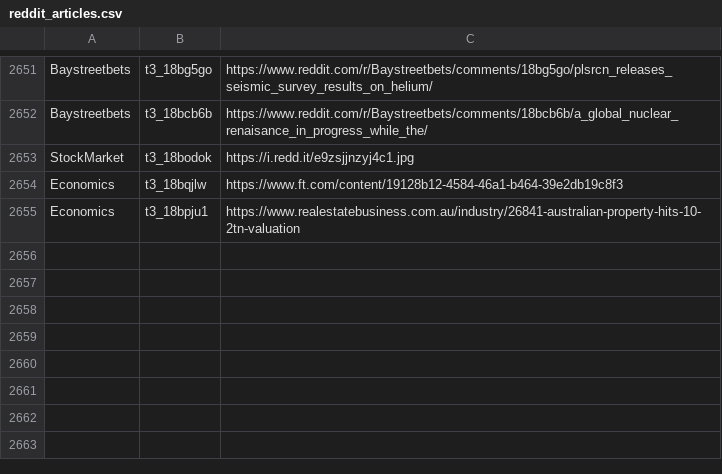
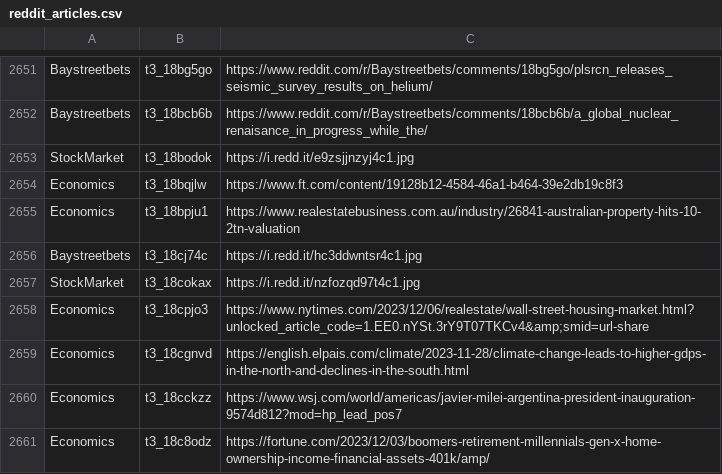
Before and after one commit to dli-invest/stonk_events, a CSV file: data/reddit/reddit_articles.csv, drawn as a sheet; only a part is shown, gaps mark what is left out; the diff names each change by its address in the sheet, - before the commit and + after, or states it on an @@ line.

```diff
--- a/data/reddit/reddit_articles.csv
+++ b/data/reddit/reddit_articles.csv
+row 2656: Baystreetbets | t3_18cj74c | https://i.redd.it/hc3ddwntsr4c1.jpg
+row 2657: StockMarket | t3_18cokax | https://i.redd.it/nzfozqd97t4c1.jpg
+row 2658: Economics | t3_18cpjo3 | https://www.nytimes.com/2023/12/06/realestate/wall-street-housing-market.html?unlocked_article_code=1.EE0.nYSt.3rY9T07TKCv4&amp;smid=url-share
+row 2659: Economics | t3_18cgnvd | https://english.elpais.com/climate/2023-11-28/climate-change-leads-to-higher-gdps-in-the-north-and-declines-in-the-south.html
+row 2660: Economics | t3_18cckzz | https://www.wsj.com/world/americas/javier-milei-argentina-president-inauguration-9574d812?mod=hp_lead_pos7
+row 2661: Economics | t3_18c8odz | https://fortune.com/2023/12/03/boomers-retirement-millennials-gen-x-home-ownership-income-financial-assets-401k/amp/
```
Also changed, not shown: 2 other files.
